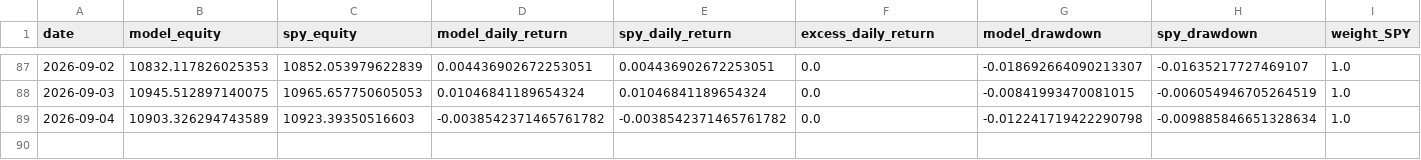
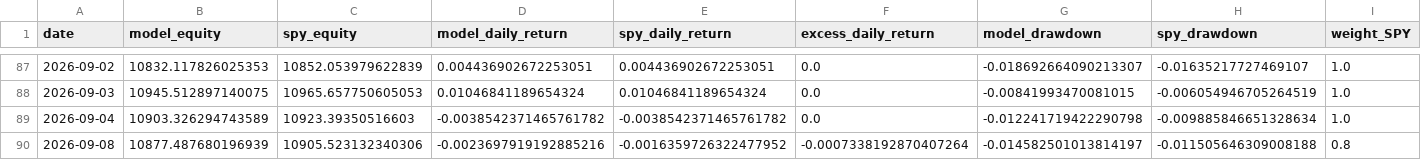
Before and after one commit to evantykwork02/spy-v17-production, a CSV file: live_tracker/live_equity_curve.csv, drawn as a sheet; only a part is shown, gaps mark what is left out; rows hold the shown columns only; the diff names each change by its address in the sheet, - before the commit and + after, or states it on an @@ line.

```diff
--- a/live_tracker/live_equity_curve.csv
+++ b/live_tracker/live_equity_curve.csv
+row 90: 2026-09-08 | 10877.487680196939 | 10905.523132340306 | -0.0023697919192885216 | -0.0016359726322477952 | -0.0007338192870407264 | -0.014582501013814197 | -0.011505646309008188 | 0.8
```
Also changed, not shown: live_tracker/live_signal_periods.csv, outputs_v17_conservative/bootstrap_results.csv, 13 other files.
